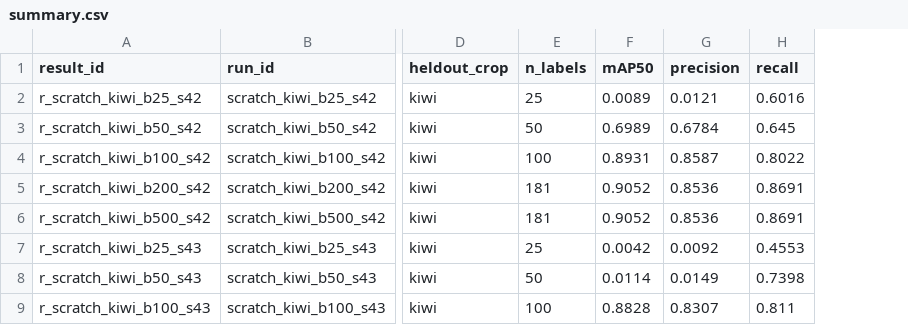
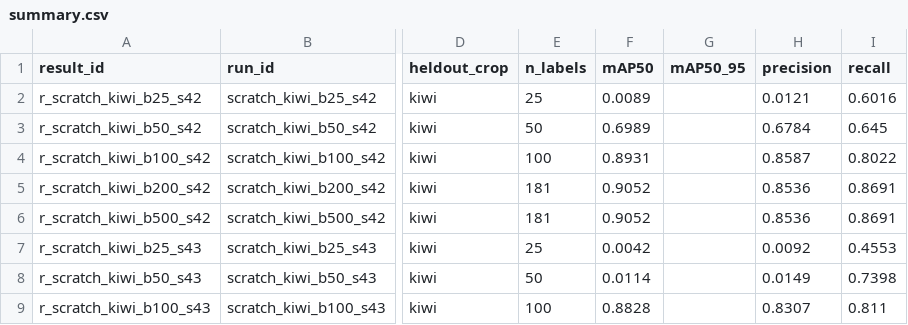
Before and after one commit to kushwaha-pankaj/greenpoll, a CSV file: results/summary.csv, drawn as a sheet; only a part is shown, gaps mark what is left out; the diff names each change by its address in the sheet, - before the commit and + after, or states it on an @@ line.

```diff
--- a/results/summary.csv
+++ b/results/summary.csv
+column G (mAP50_95), empty
```
Also changed, not shown: 2 other files.
